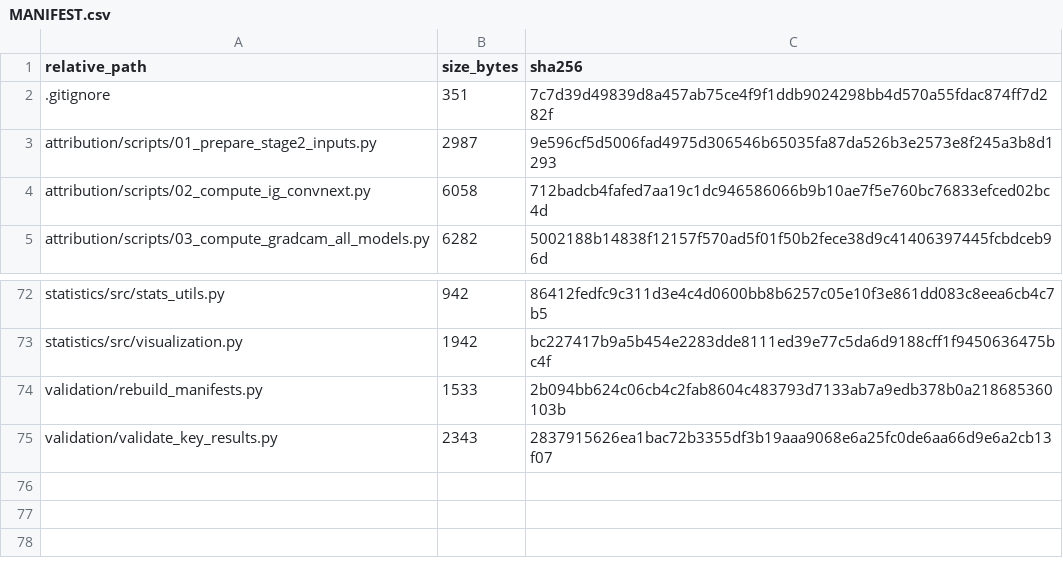
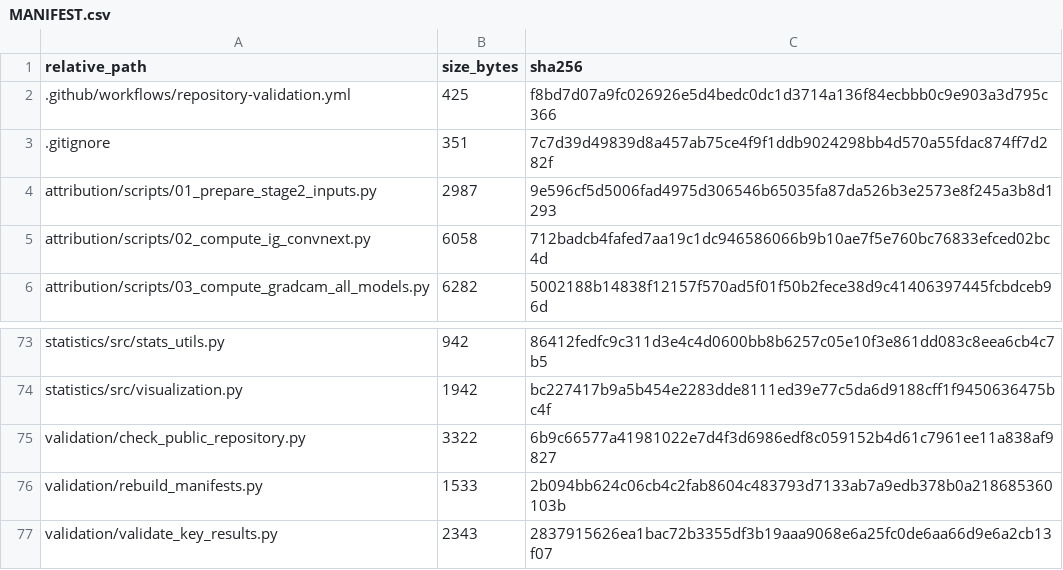
Before and after one commit to sgn08178-bit/medicinal-seed-attribution-descriptors, a CSV file: MANIFEST.csv, drawn as a sheet; only a part is shown, gaps mark what is left out.

Commit message:
Add dependency-free repository validation

```diff
--- a/MANIFEST.csv
+++ b/MANIFEST.csv
@@ -1,2 +1,3 @@
 relative_path,size_bytes,sha256
+.github/workflows/repository-validation.yml,425,f8bd7d07a9fc026926e5d4bedc0dc1d3714a136f84ecbbb0c9e903a3d795c366
 .gitignore,351,7c7d39d49839d8a457ab75ce4f9f1ddb9024298bb4d570a55fdac874ff7d282f
@@ -73,2 +74,3 @@ statistics/src/stats_utils.py,942,86412fedfc9c311d3e4c4d0600bb8b6257c05e10f3e861
 statistics/src/visualization.py,1942,bc227417b9a5b454e2283dde8111ed39e77c5da6d9188cff1f9450636475bc4f
+validation/check_public_repository.py,3322,6b9c66577a41981022e7d4f3d6986edf8c059152b4d61c7961ee11a838af9827
 validation/rebuild_manifests.py,1533,2b094bb624c06cb4c2fab8604c483793d7133ab7a9edb378b0a218685360103b
```
Also changed, not shown: 2 other files.
